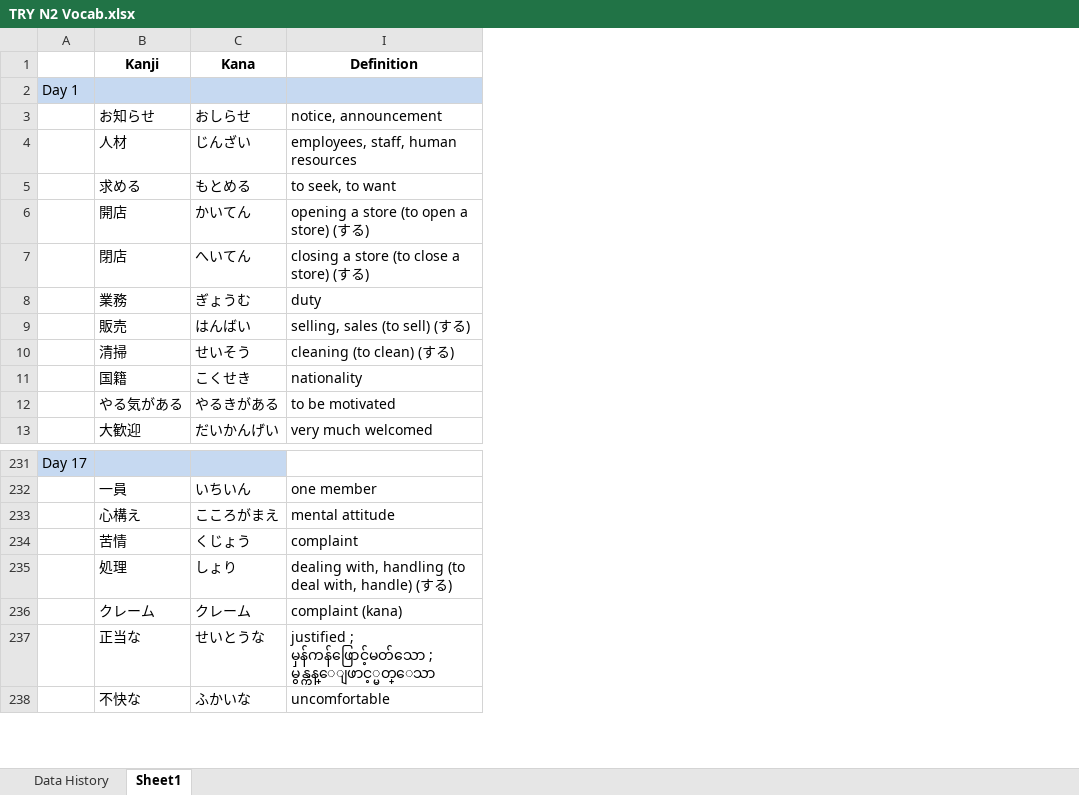
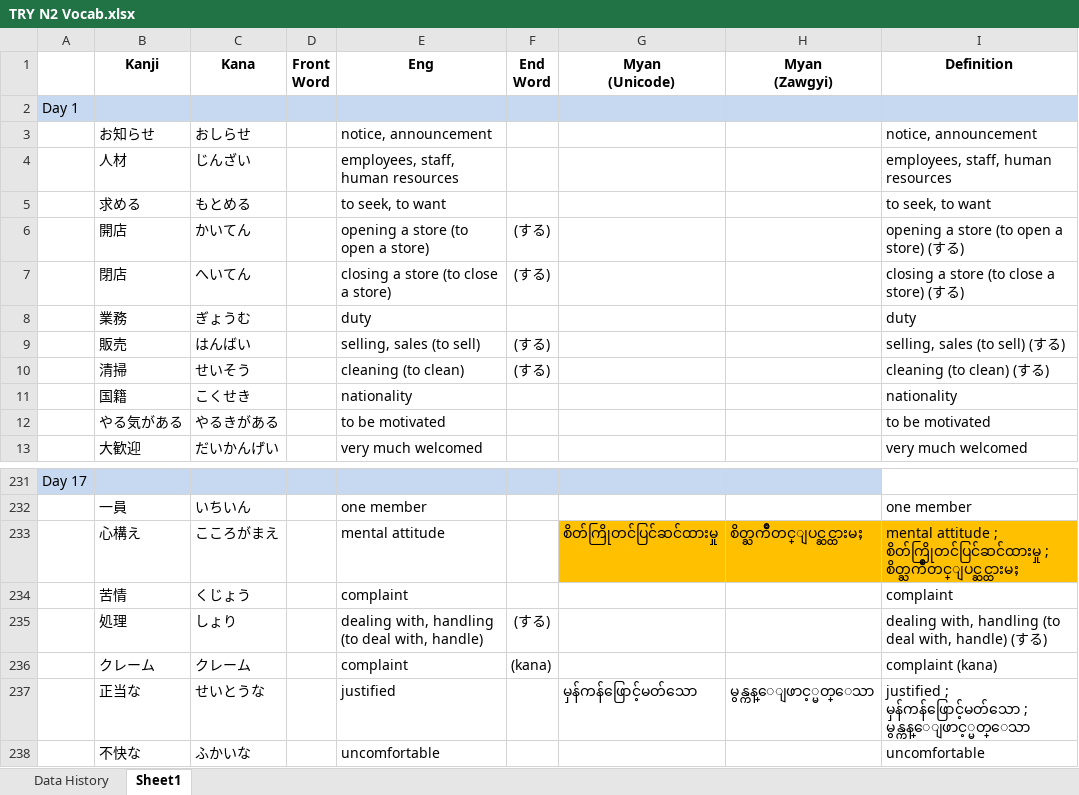
Before and after one commit to zawtunlatt/memrise-japanese-courses, an Excel workbook: preparing/TRY N2 Vocab.xlsx, sheet Sheet1, drawn as a sheet; only a part is shown, gaps mark what is left out; values as stored, in another font and other column widths than the file's, no borders; the diff names each change by its address in the sheet, - before the commit and + after, or states it on an @@ line.

Commit message:
TRY N2 Vocab.xlsx -> Day17 definition updated.

```diff
--- a/preparing/TRY N2 Vocab.xlsx (sheet Sheet1)
+++ b/preparing/TRY N2 Vocab.xlsx (sheet Sheet1)
@@ column D (Front Word) unhidden, empty @@
@@ column E (Eng) unhidden, rows 3-13: notice, announcement | employees, staff, human resources | to seek, to want | opening a store (to open a store) | closing a store (to close a store) | duty | selling, sales (to sell) | cleaning (to clean) | nationality | to be motivated | very much welcomed; rows 232-238: one member | mental attitude | complaint | dealing with, handling (to deal with, handle) | complaint | justified | uncomfortable @@
@@ column F (End Word) unhidden, rows 6-10: (する) | (する) |  | (する) | (する); rows 235-236: (する) | (kana) @@
@@ column G (Myan (Unicode)) unhidden, rows 233-237: စိတ်ကြိုတင်ပြင်ဆင်ထားမှု |  |  |  | မှန်ကန်ဖြောင့်မတ်သော @@
@@ column H (Myan (Zawgyi)) unhidden, rows 233-237: စိတ္ႀကိဳတင္ျပင္ဆင္ထားမႈ |  |  |  | မွန္ကန္ေျဖာင့္မတ္ေသာ @@
-I233 (Definition): mental attitude
+I233 (Definition): mental attitude ; စိတ်ကြိုတင်ပြင်ဆင်ထားမှု ; စိတ္ႀကိဳတင္ျပင္ဆင္ထားမႈ
-I233 fill: none
+I233 fill: #FFC000
```
Also changed, not shown: sheet Data History.
